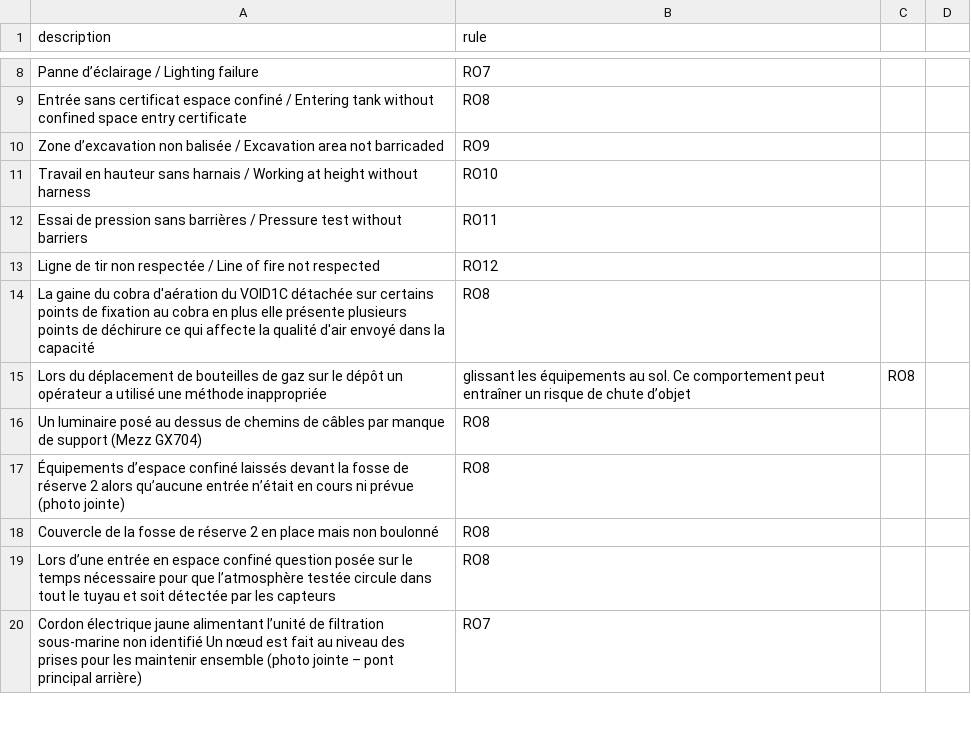
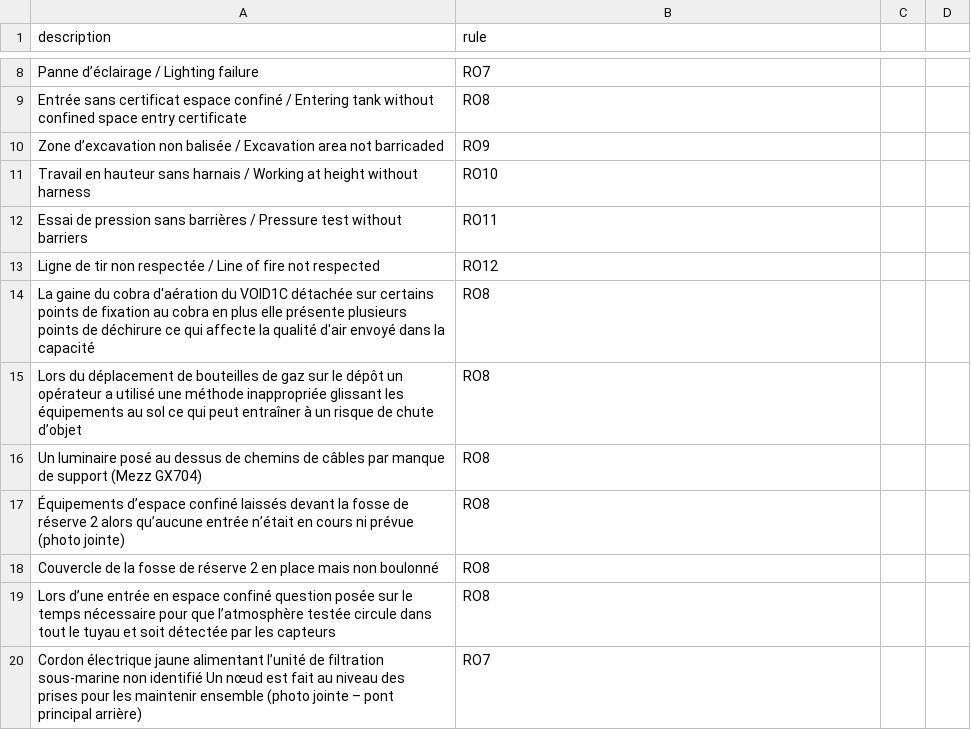
Before and after one commit to heberaphakoudede-glitch/RO-Classifier2, a CSV file: backend/incidents.csv, drawn as a sheet; only a part is shown, gaps mark what is left out.

Commit message:
Update incidents.csv

```diff
--- a/backend/incidents.csv
+++ b/backend/incidents.csv
@@ -14,3 +14,3 @@ Ligne de tir non respectée / Line of fire not respected,RO12
 La gaine du cobra d'aération du VOID1C détachée sur certains points de fixation au cobra en plus elle présente plusieurs points de déchirure ce qui affecte la qualité d'air envoyé dans la capacité,RO8
-Lors du déplacement de bouteilles de gaz sur le dépôt un opérateur a utilisé une méthode inappropriée, glissant les équipements au sol. Ce comportement peut entraîner un risque de chute d’objet,RO8
+Lors du déplacement de bouteilles de gaz sur le dépôt un opérateur a utilisé une méthode inappropriée glissant les équipements au sol ce qui peut entraîner à un risque de chute d’objet,RO8
 Un luminaire posé au dessus de chemins de câbles par manque de support (Mezz GX704),RO8
```
